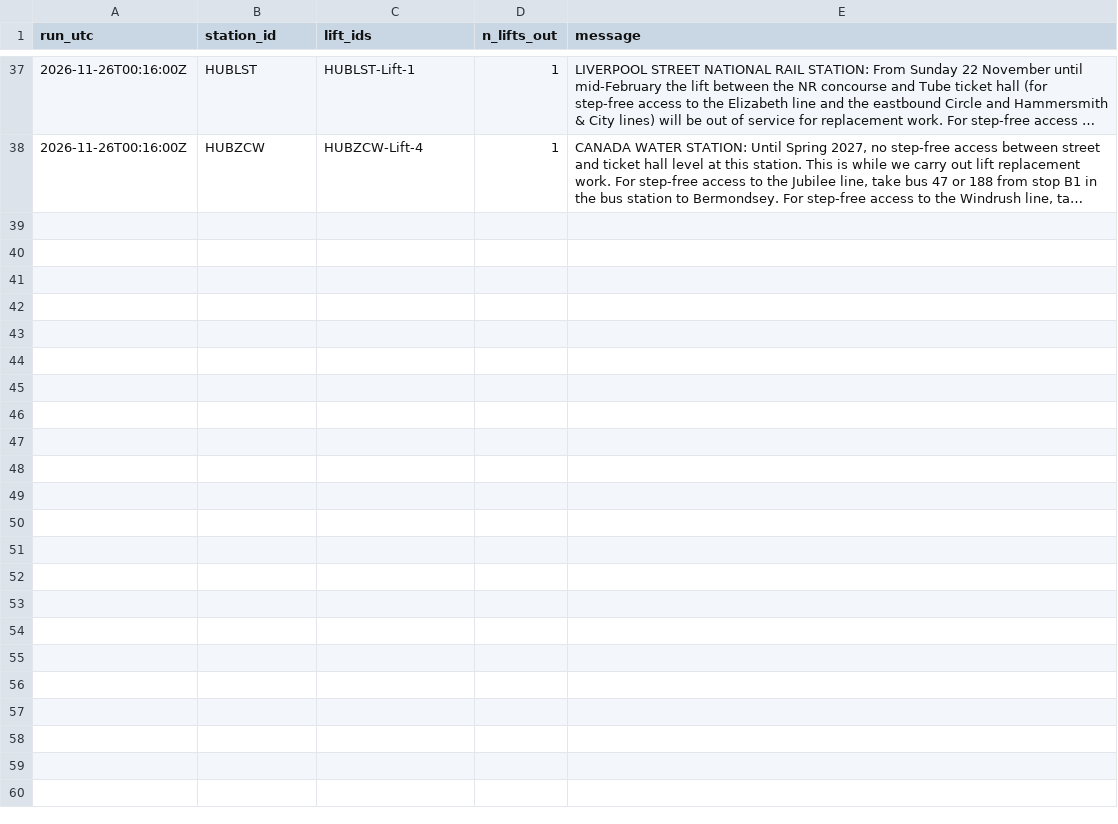
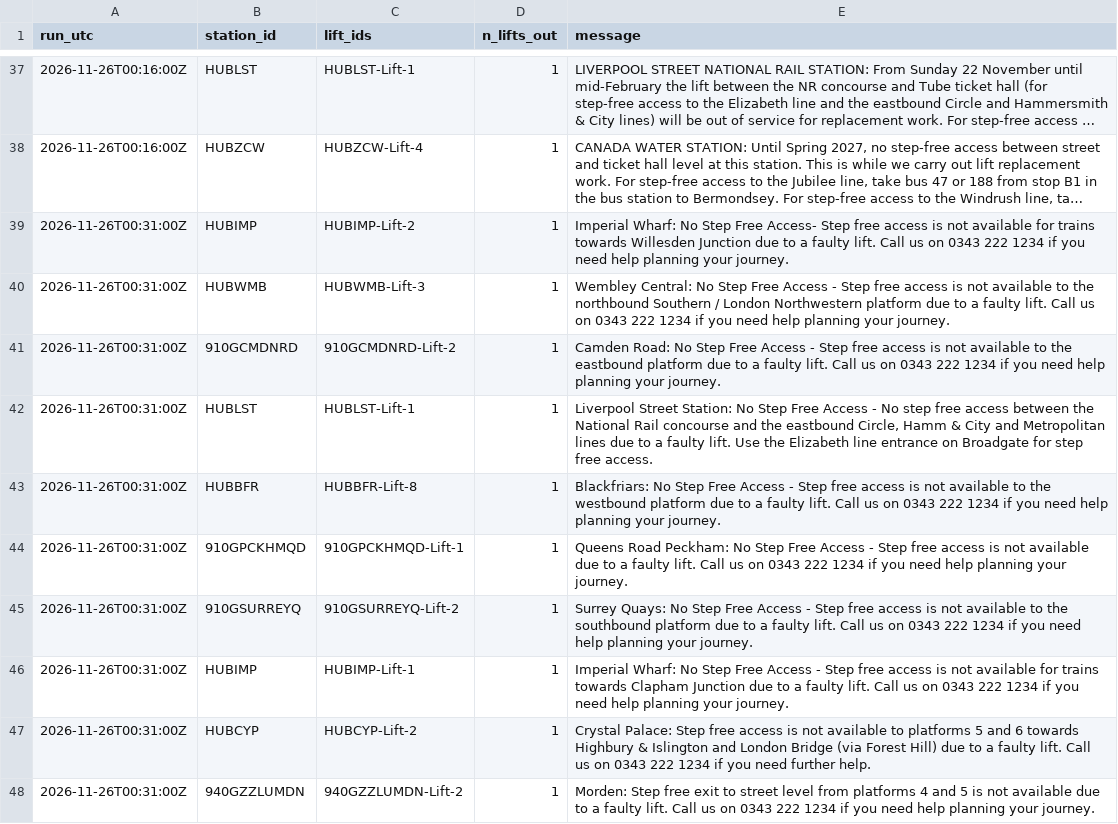
Before and after one commit to IbrahimJahwari/IbrahimJahwari.github.io, a CSV file: raw/2026-11-26/lifts.csv, drawn as a sheet; only a part is shown, gaps mark what is left out; long unchanged cells end in …; the diff covers the shown part only; the diff names each change by its address in the sheet, - before the commit and + after, or states it on an @@ line.

```diff
--- a/raw/2026-11-26/lifts.csv
+++ b/raw/2026-11-26/lifts.csv
+row 39: 2026-11-26T00:31:00Z | HUBIMP | HUBIMP-Lift-2 | 1 | Imperial Wharf: No Step Free Access- Step free access is not available for trains towards Willesden Junction due to a faulty lift. Call us on 0343 222 1234 if you need help planning your journey.
+row 40: 2026-11-26T00:31:00Z | HUBWMB | HUBWMB-Lift-3 | 1 | Wembley Central: No Step Free Access - Step free access is not available to the northbound Southern / London Northwestern platform due to a faulty lift. Call us on 0343 222 1234 if you need help planning your journey.
+row 41: 2026-11-26T00:31:00Z | 910GCMDNRD | 910GCMDNRD-Lift-2 | 1 | Camden Road: No Step Free Access - Step free access is not available to the eastbound platform due to a faulty lift. Call us on 0343 222 1234 if you need help planning your journey.
+row 42: 2026-11-26T00:31:00Z | HUBLST | HUBLST-Lift-1 | 1 | Liverpool Street Station: No Step Free Access - No step free access between the National Rail concourse and the eastbound Circle, Hamm & City and Metropolitan lines due to a faulty lift. Use the Elizabeth line entrance on Broadgate for step free access.
+row 43: 2026-11-26T00:31:00Z | HUBBFR | HUBBFR-Lift-8 | 1 | Blackfriars: No Step Free Access - Step free access is not available to the westbound platform due to a faulty lift. Call us on 0343 222 1234 if you need help planning your journey.
+row 44: 2026-11-26T00:31:00Z | 910GPCKHMQD | 910GPCKHMQD-Lift-1 | 1 | Queens Road Peckham: No Step Free Access - Step free access is not available due to a faulty lift. Call us on 0343 222 1234 if you need help planning your journey.
+row 45: 2026-11-26T00:31:00Z | 910GSURREYQ | 910GSURREYQ-Lift-2 | 1 | Surrey Quays: No Step Free Access - Step free access is not available to the southbound platform due to a faulty lift. Call us on 0343 222 1234 if you need help planning your journey.
+row 46: 2026-11-26T00:31:00Z | HUBIMP | HUBIMP-Lift-1 | 1 | Imperial Wharf: No Step Free Access - Step free access is not available for trains towards Clapham Junction due to a faulty lift. Call us on 0343 222 1234 if you need help planning your journey.
+row 47: 2026-11-26T00:31:00Z | HUBCYP | HUBCYP-Lift-2 | 1 | Crystal Palace: Step free access is not available to platforms 5 and 6 towards Highbury & Islington and London Bridge (via Forest Hill) due to a faulty lift. Call us on 0343 222 1234 if you need further help.
+row 48: 2026-11-26T00:31:00Z | 940GZZLUMDN | 940GZZLUMDN-Lift-2 | 1 | Morden: Step free exit to street level from platforms 4 and 5 is not available due to a faulty lift. Call us on 0343 222 1234 if you need help planning your journey.
```
Also changed, not shown: 9 added rows elsewhere in this file, raw/2026-11-26/collection_log.csv, raw/2026-11-26/line_status.csv, 6 other files.
